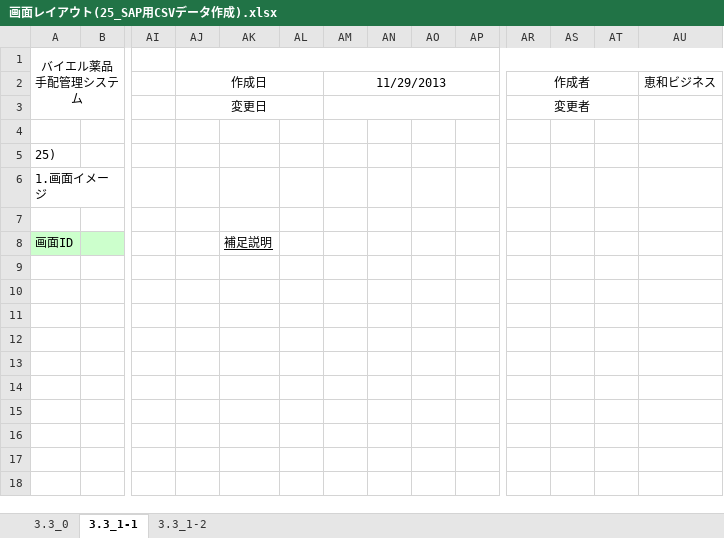
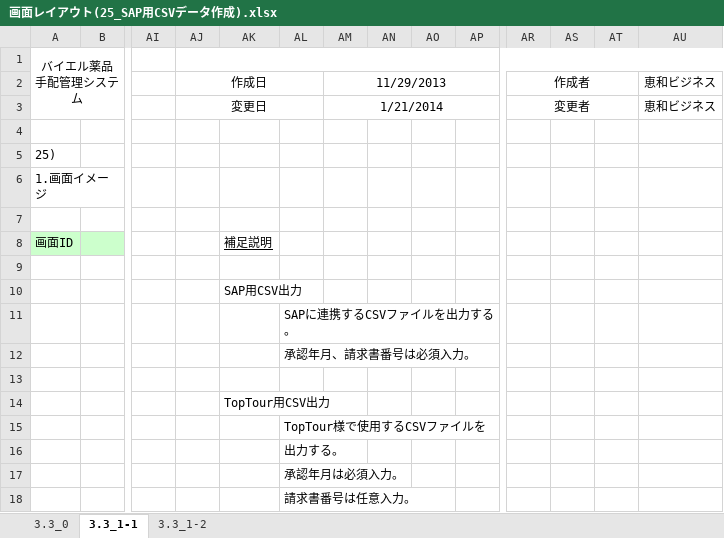
Before and after one commit to MakoYamada/pj_monolith, an Excel workbook: 20 開発資料/02.画面、帳票設計/画面レイアウト(25_SAP用CSVデータ作成).xlsx, sheet 3.3_1-1, drawn as a sheet; only a part is shown, gaps mark what is left out; values as stored, in another font and other column widths than the file's, no borders; charts and pictures not drawn; rows hold the shown columns only; the diff names each change by its address in the sheet, - before the commit and + after, or states it on an @@ line.

```diff
--- a/20 開発資料/02.画面、帳票設計/画面レイアウト(25_SAP用CSVデータ作成).xlsx (sheet 3.3_1-1)
+++ b/20 開発資料/02.画面、帳票設計/画面レイアウト(25_SAP用CSVデータ作成).xlsx (sheet 3.3_1-1)
-AM3: (empty)
+AM3: 1/21/2014
-AU3: (empty)
+AU3: 恵和ビジネス
+row 9: (empty)
+row 10:  |  |  |  | SAP用CSV出力
+row 11:  |  |  |  |  | SAPに連携するCSVファイルを出力する。
+row 12:  |  |  |  |  | 承認年月、請求書番号は必須入力。
+row 13: (empty)
+row 14:  |  |  |  | TopTour用CSV出力
+row 15:  |  |  |  |  | TopTour様で使用するCSVファイルを
+row 16:  |  |  |  |  | 出力する。
+row 17:  |  |  |  |  | 承認年月は必須入力。
+row 18:  |  |  |  |  | 請求書番号は任意入力。
```
Also changed, not shown: sheet 3.3_1-2, charts or pictures.
